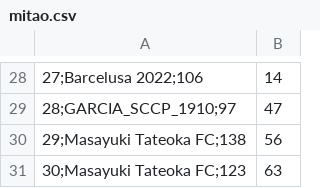
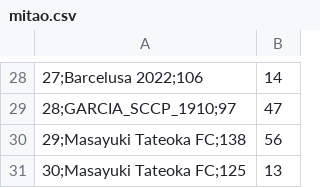
Before and after one commit to mmbsest90/liga-vila-cartobrothers-site, a CSV file: saida/mitao.csv, drawn as a sheet; only a part is shown, gaps mark what is left out.

```diff
--- a/saida/mitao.csv
+++ b/saida/mitao.csv
@@ -30,2 +30,2 @@
 29;Masayuki Tateoka FC;138,56
-30;Masayuki Tateoka FC;123,63
+30;Masayuki Tateoka FC;125,13
```
Also changed, not shown: saida/classificacao-anual.csv, saida/classificacao-turno2.csv, 8 other files.
